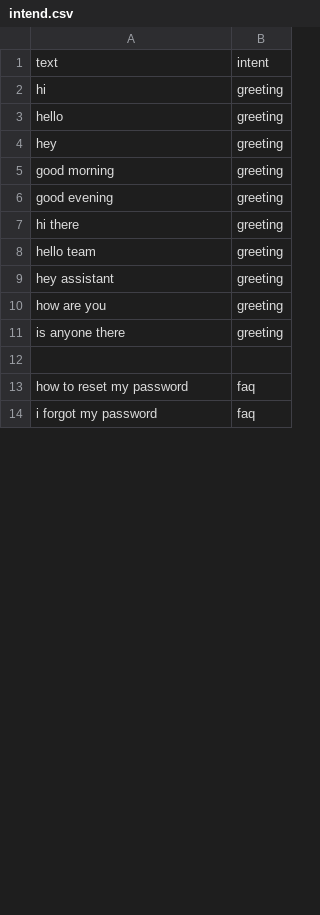
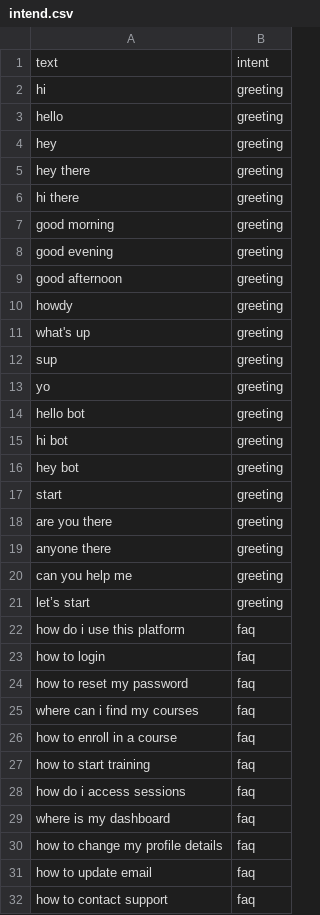
Before and after one commit to Hirosh07/Hybrid-ML-LLM-Conversational-System, a CSV file: data/intend.csv, drawn as a sheet; only a part is shown; the diff covers the shown part only.

```diff
--- a/data/intend.csv
+++ b/data/intend.csv
@@ -4,11 +4,29 @@ hello,greeting
 hey,greeting
+hey there,greeting
+hi there,greeting
 good morning,greeting
 good evening,greeting
-hi there,greeting
-hello team,greeting
-hey assistant,greeting
-how are you,greeting
-is anyone there,greeting
-
+good afternoon,greeting
+howdy,greeting
+what's up,greeting
+sup,greeting
+yo,greeting
+hello bot,greeting
+hi bot,greeting
+hey bot,greeting
+start,greeting
+are you there,greeting
+anyone there,greeting
+can you help me,greeting
+let’s start,greeting
+how do i use this platform,faq
+how to login,faq
 how to reset my password,faq
-i forgot my password,faq
+where can i find my courses,faq
+how to enroll in a course,faq
+how to start training,faq
+how do i access sessions,faq
+where is my dashboard,faq
+how to change my profile details,faq
+how to update email,faq
+how to contact support,faq
```
Also changed, not shown: 41 added rows, 3 removed rows, 1 moved row and 32 edited cells elsewhere in this file, 3 other files.
